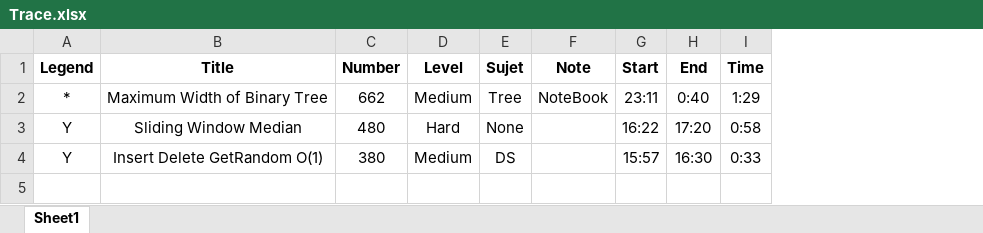
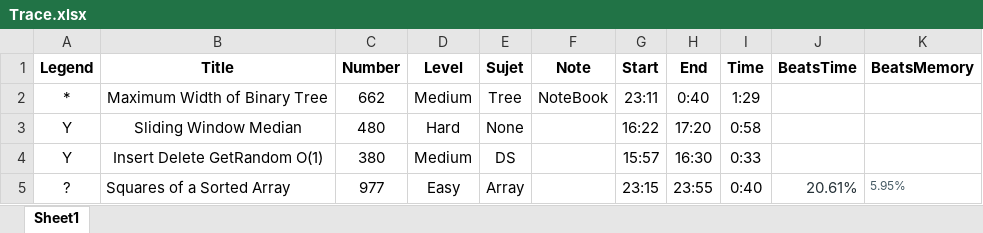
Before and after one commit to GuoYunZheSE/Leetcode, an Excel workbook: Trace.xlsx, sheet Sheet1, drawn as a sheet; values as stored, in another font and other column widths than the file's, no borders; the diff names each change by its address in the sheet, - before the commit and + after, or states it on an @@ line.

```diff
--- a/Trace.xlsx (sheet Sheet1)
+++ b/Trace.xlsx (sheet Sheet1)
+column J (BeatsTime), empty
+column K (BeatsMemory), empty
+row 5: ? | Squares of a Sorted Array | 977 | Easy | Array |  | 23:15 | 23:55 | 0:40 | 20.61% | 5.95%
```
Also changed, not shown: 1 other file.
